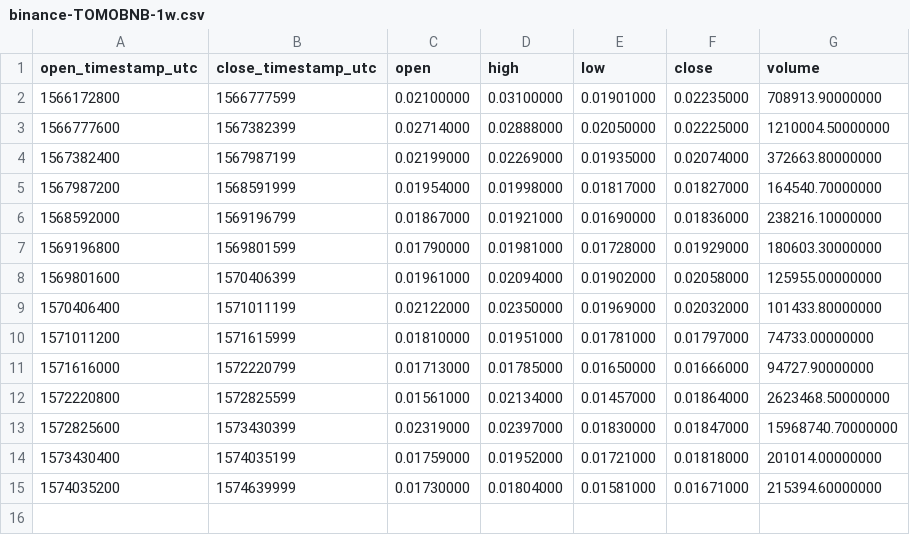
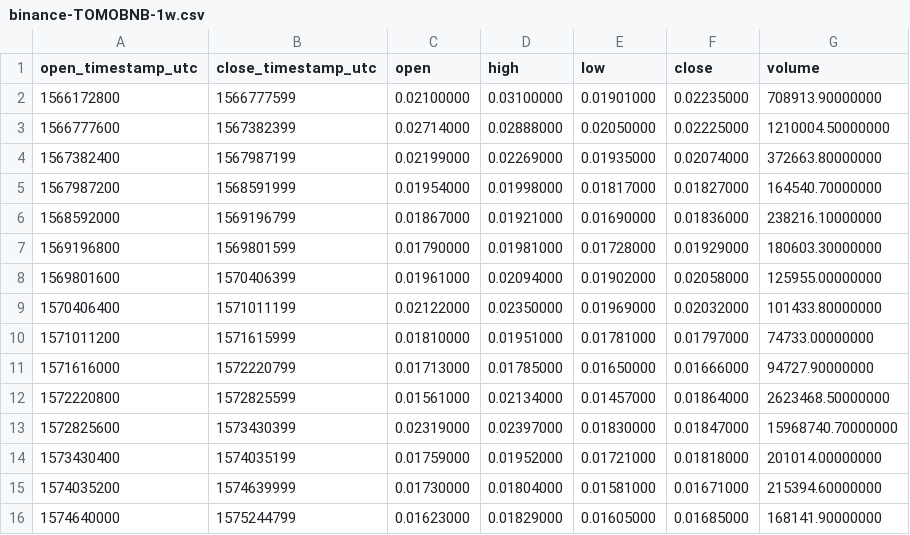
Before and after one commit to cryptobigbro/binance-TOMOBNB, a CSV file: binance-TOMOBNB-1w.csv, drawn as a sheet; the diff names each change by its address in the sheet, - before the commit and + after, or states it on an @@ line.

```diff
--- a/binance-TOMOBNB-1w.csv
+++ b/binance-TOMOBNB-1w.csv
+row 16: 1574640000 | 1575244799 | 0.01623000 | 0.01829000 | 0.01605000 | 0.01685000 | 168141.90000000
```
Also changed, not shown: binance-TOMOBNB-1d.csv, binance-TOMOBNB-1h.csv.
